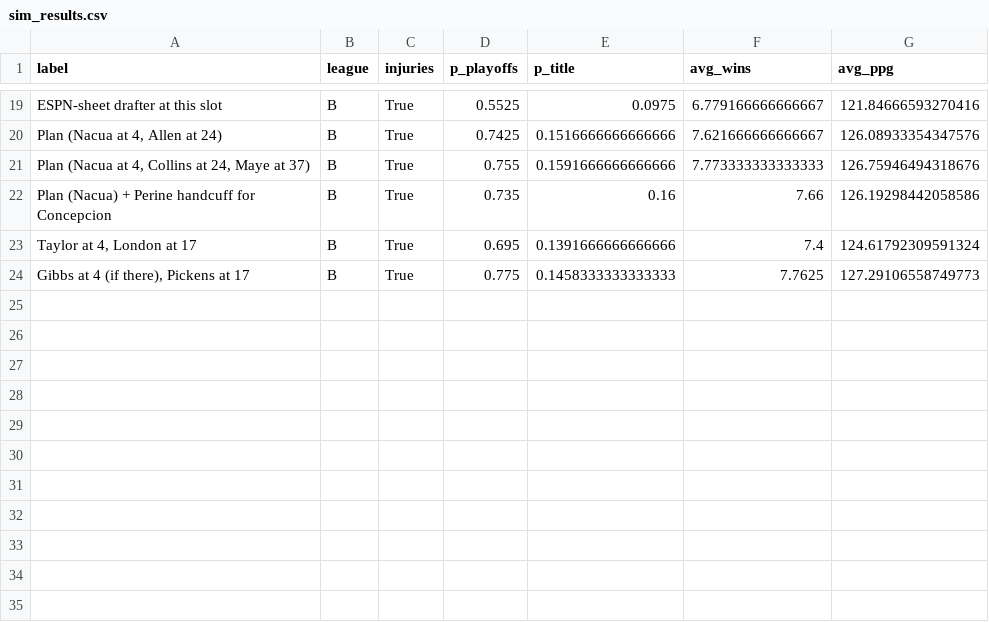
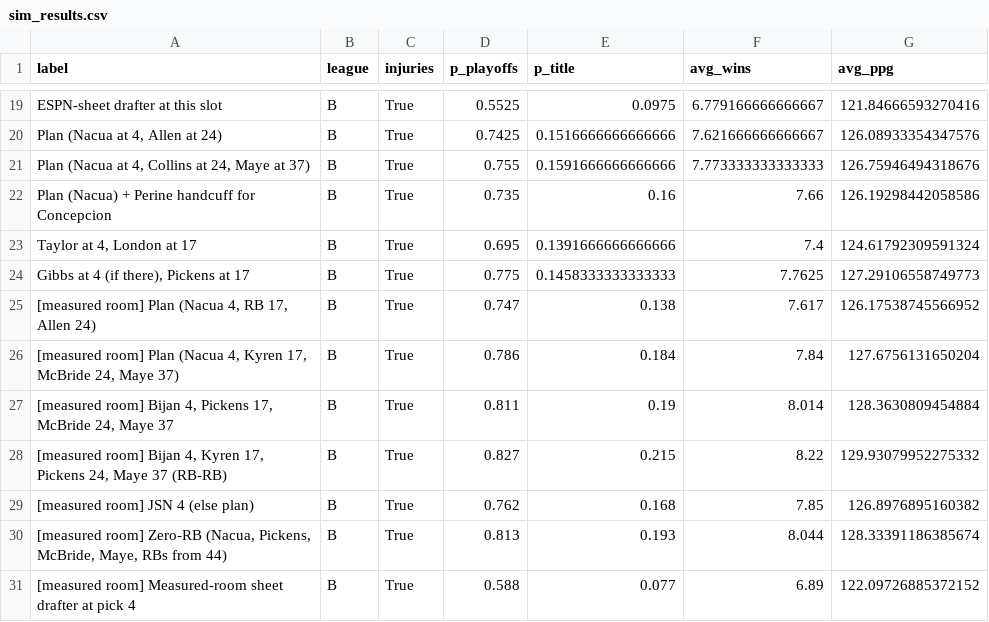
Before and after one commit to xrev-builder/jz-kit, a CSV file: research/fantasy-2026/data/sim_results.csv, drawn as a sheet; only a part is shown, gaps mark what is left out.

```diff
--- a/research/fantasy-2026/data/sim_results.csv
+++ b/research/fantasy-2026/data/sim_results.csv
@@ -24 +24,8 @@ Plan (Nacua) + Perine handcuff for Concepcion,B,True,0.735,0.16,7.66,126.1929844
 "Gibbs at 4 (if there), Pickens at 17",B,True,0.775,0.1458333333333333,7.7625,127.29106558749773
+"[measured room] Plan (Nacua 4, RB 17, Allen 24)",B,True,0.747,0.138,7.617,126.17538745566952
+"[measured room] Plan (Nacua 4, Kyren 17, McBride 24, Maye 37)",B,True,0.786,0.184,7.84,127.6756131650204
+"[measured room] Bijan 4, Pickens 17, McBride 24, Maye 37",B,True,0.811,0.19,8.014,128.3630809454884
+"[measured room] Bijan 4, Kyren 17, Pickens 24, Maye 37 (RB-RB)",B,True,0.827,0.215,8.22,129.93079952275332
+[measured room] JSN 4 (else plan),B,True,0.762,0.168,7.85,126.8976895160382
+"[measured room] Zero-RB (Nacua, Pickens, McBride, Maye, RBs from 44)",B,True,0.813,0.193,8.044,128.33391186385674
+[measured room] Measured-room sheet drafter at pick 4,B,True,0.588,0.077,6.89,122.09726885372152
```
Also changed, not shown: 6 other files.
